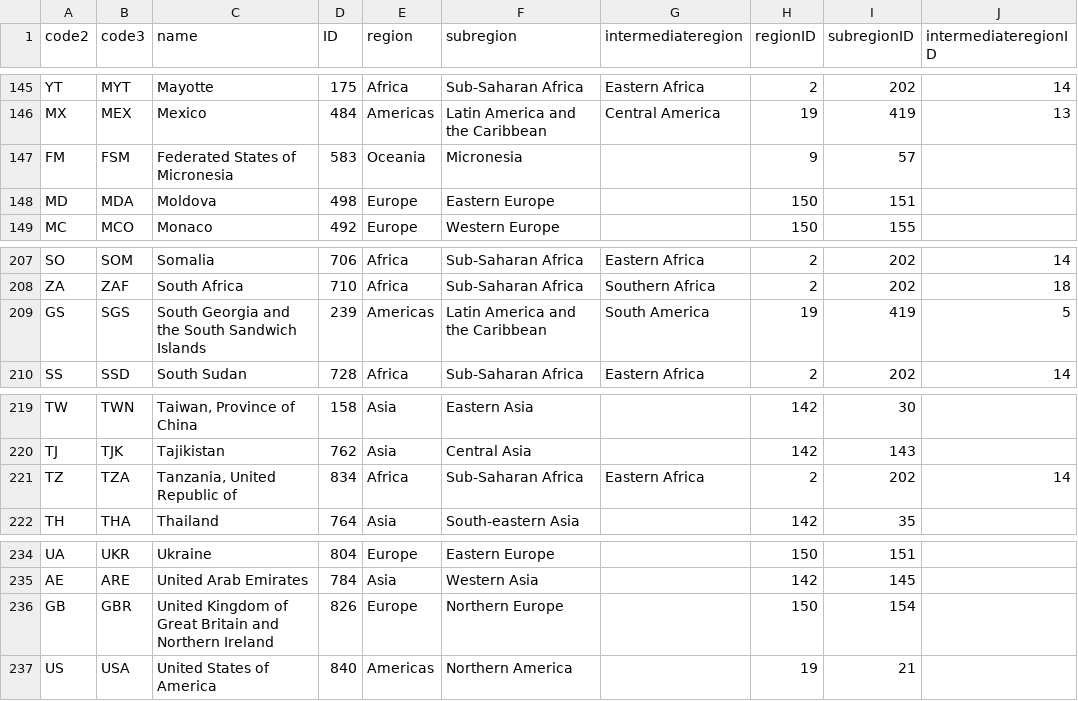
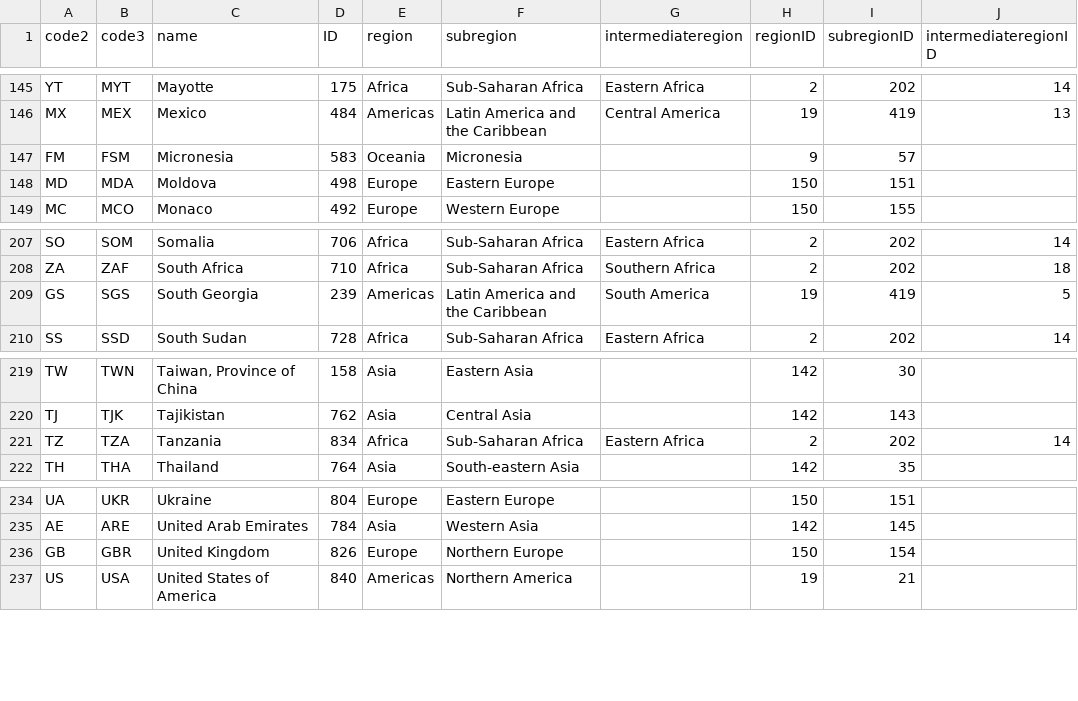
Before and after one commit to zettca/migrations, a TSV file: public/data/conversion.tsv, drawn as a sheet; only a part is shown, gaps mark what is left out.

Commit message:
Implement multi select Improve data Refactor linechart

```diff
--- a/public/data/conversion.tsv
+++ b/public/data/conversion.tsv
@@ -146,3 +146,3 @@ YT	MYT	Mayotte	175	Africa	Sub-Saharan Africa	Eastern Africa	2	202	14
 MX	MEX	Mexico	484	Americas	Latin America and the Caribbean	Central America	19	419	13
-FM	FSM	Federated States of Micronesia	583	Oceania	Micronesia		9	57	
+FM	FSM	Micronesia	583	Oceania	Micronesia		9	57	
 MD	MDA	Moldova	498	Europe	Eastern Europe		150	151	
@@ -208,3 +208,3 @@ SO	SOM	Somalia	706	Africa	Sub-Saharan Africa	Eastern Africa	2	202	14
 ZA	ZAF	South Africa	710	Africa	Sub-Saharan Africa	Southern Africa	2	202	18
-GS	SGS	South Georgia and the South Sandwich Islands	239	Americas	Latin America and the Caribbean	South America	19	419	5
+GS	SGS	South Georgia	239	Americas	Latin America and the Caribbean	South America	19	419	5
 SS	SSD	South Sudan	728	Africa	Sub-Saharan Africa	Eastern Africa	2	202	14
@@ -220,3 +220,3 @@ TW	TWN	Taiwan, Province of China	158	Asia	Eastern Asia		142	30
 TJ	TJK	Tajikistan	762	Asia	Central Asia		142	143	
-TZ	TZA	Tanzania, United Republic of	834	Africa	Sub-Saharan Africa	Eastern Africa	2	202	14
+TZ	TZA	Tanzania	834	Africa	Sub-Saharan Africa	Eastern Africa	2	202	14
 TH	THA	Thailand	764	Asia	South-eastern Asia		142	35	
@@ -235,3 +235,3 @@ UA	UKR	Ukraine	804	Europe	Eastern Europe		150	151
 AE	ARE	United Arab Emirates	784	Asia	Western Asia		142	145	
-GB	GBR	United Kingdom of Great Britain and Northern Ireland	826	Europe	Northern Europe		150	154	
+GB	GBR	United Kingdom	826	Europe	Northern Europe		150	154	
 US	USA	United States of America	840	Americas	Northern America		19	21	
```
Also changed, not shown: 8 other files.
